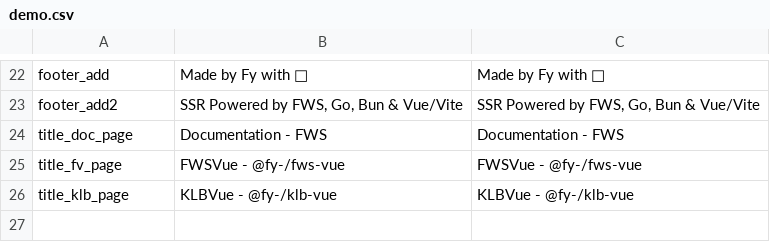
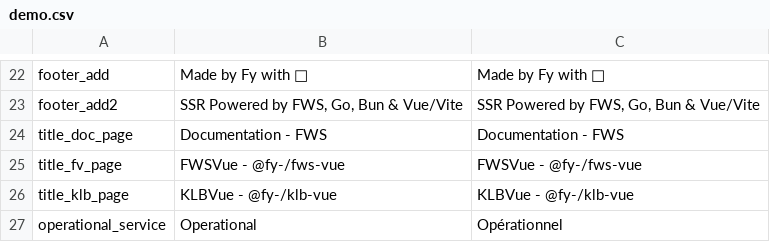
Before and after one commit to fy-to/FWJS, a CSV file: packages/playground/etc/i18n/demo.csv, drawn as a sheet; only a part is shown, gaps mark what is left out.

```diff
--- a/packages/playground/etc/i18n/demo.csv
+++ b/packages/playground/etc/i18n/demo.csv
@@ -26 +26,2 @@ title_fv_page,FWSVue - @fy-/fws-vue,FWSVue - @fy-/fws-vue
 title_klb_page,KLBVue - @fy-/klb-vue,KLBVue - @fy-/klb-vue
+operational_service,Operational,Opérationnel
```
Also changed, not shown: 8 other files.
